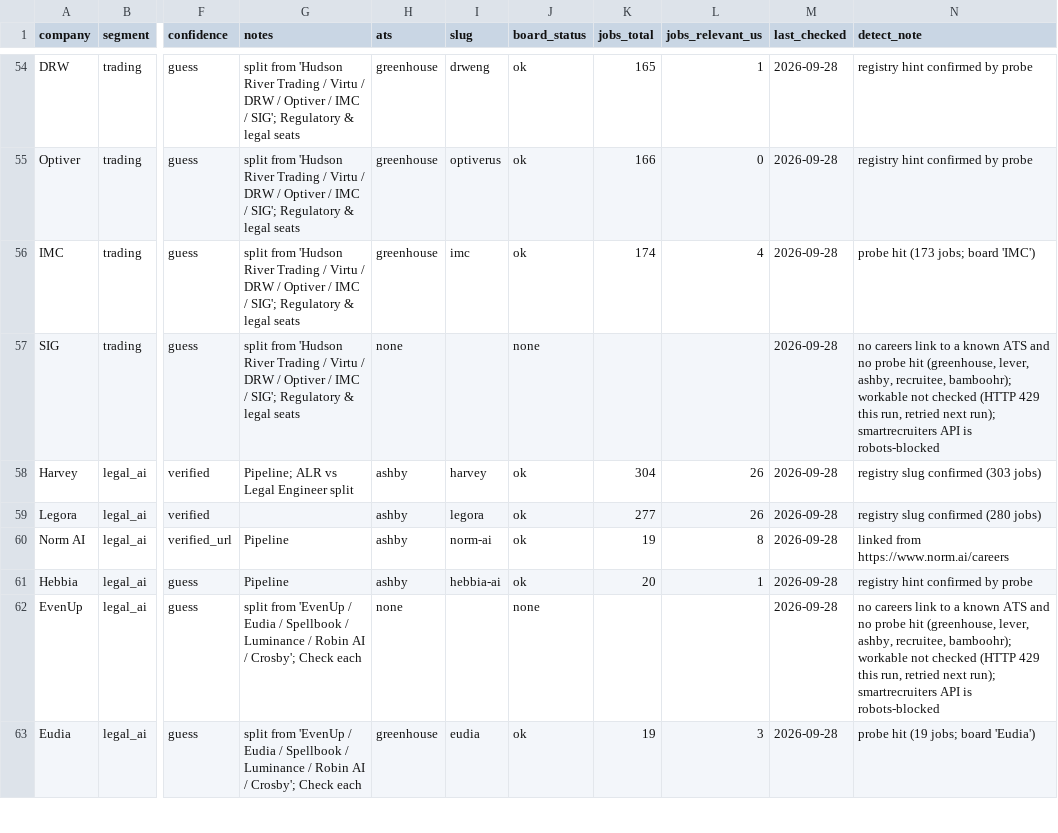
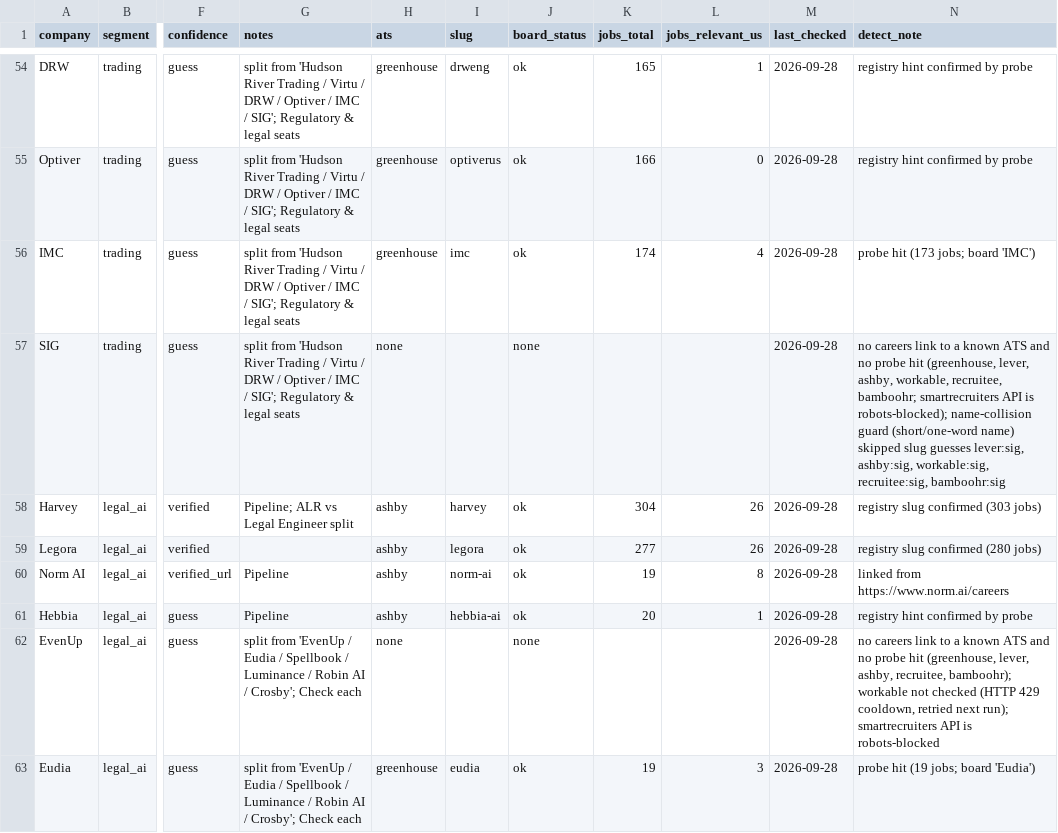
Before and after one commit to sr104696/Claudey, a CSV file: seeds/companies.csv, drawn as a sheet; only a part is shown, gaps mark what is left out; the diff covers the shown part only; the diff names each change by its address in the sheet, - before the commit and + after, or states it on an @@ line.

```diff
--- a/seeds/companies.csv
+++ b/seeds/companies.csv
-N57 (detect_note): …lever, ashby, recruitee, bamboohr); workable not checked (HTTP 429 this run, retried next run); smartrecruiters API is robots-blocked
+N57 (detect_note): …lever, ashby, workable, recruitee, bamboohr; smartrecruiters API is robots-blocked); name-collision guard (short/one-word name) skipped slug guesses lever:sig, ashby:sig, workable:sig, recruitee:sig, bamboohr:sig
-N62 (detect_note): …(HTTP 429 this run, retried next…
+N62 (detect_note): …(HTTP 429 cooldown, retried next…
```
Also changed, not shown: 51 edited cells elsewhere in this file, data/source_health.csv, 21 other files.
